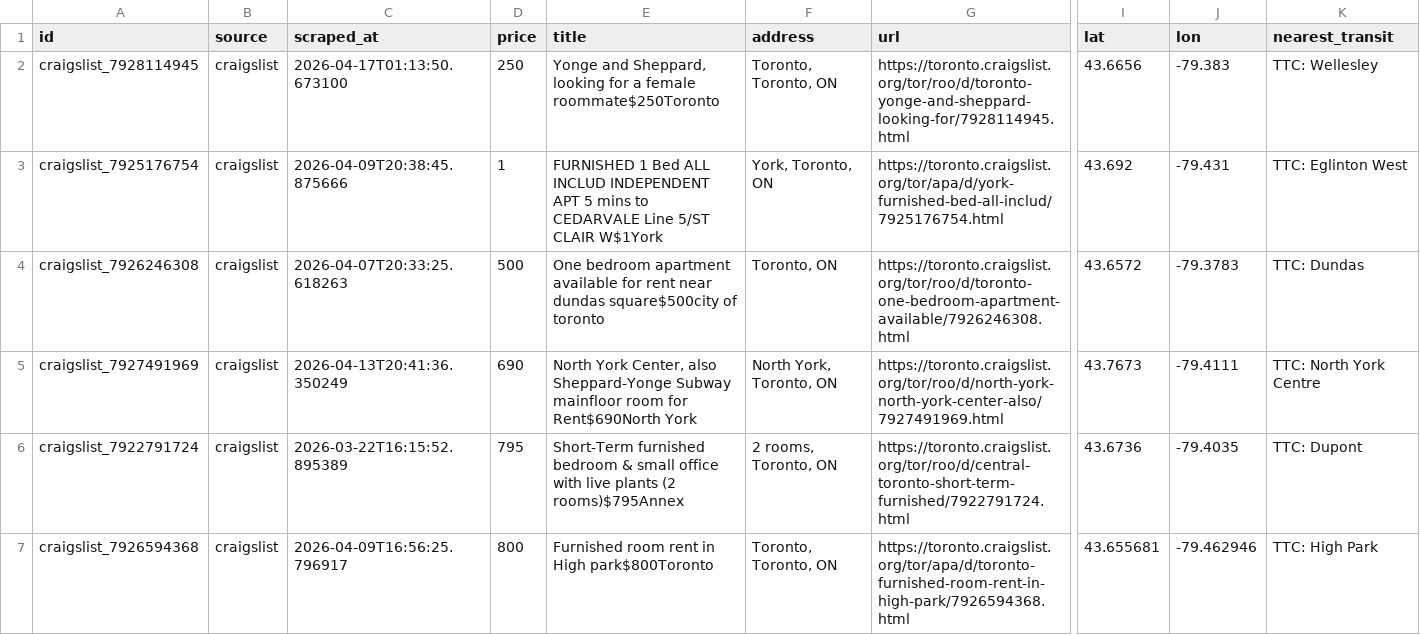
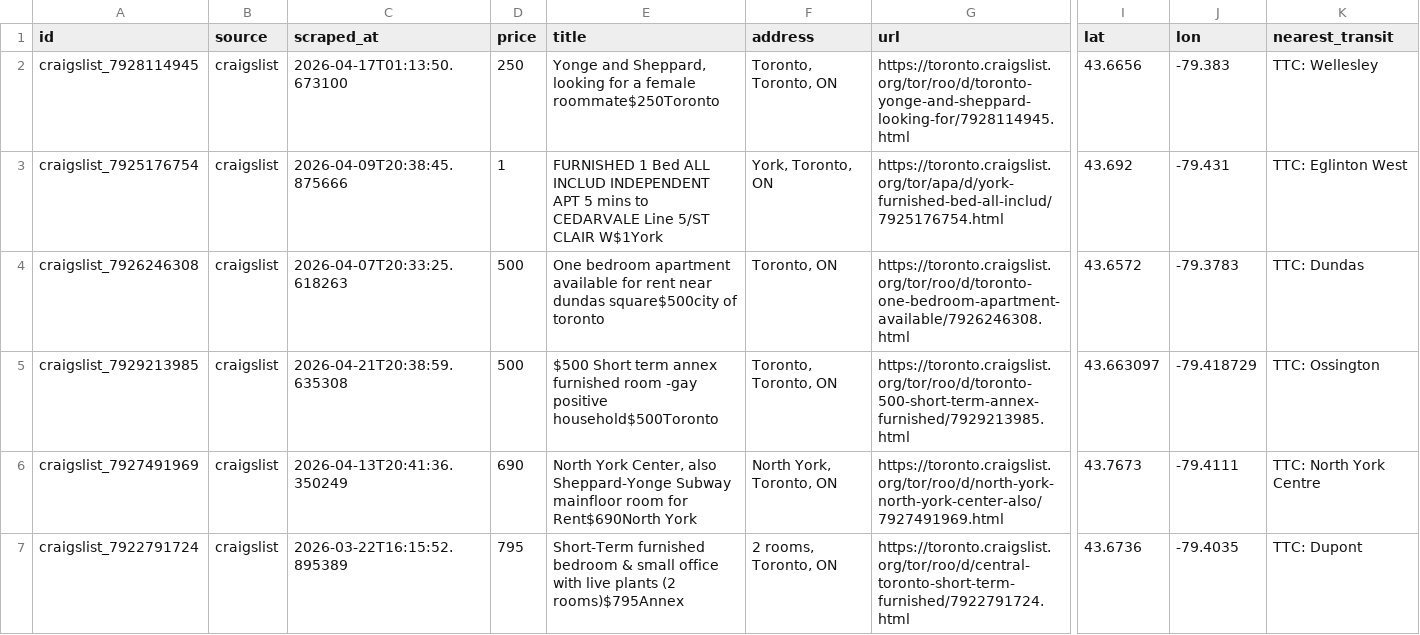
Before and after one commit to ons96/toronto-rental-agent, a CSV file: data/listings.csv, drawn as a sheet; only a part is shown, gaps mark what is left out; the shorter side is filled out with more unchanged rows; rows hold the shown columns only; the diff names each change by its address in the sheet, - before the commit and + after, or states it on an @@ line.

```diff
--- a/data/listings.csv
+++ b/data/listings.csv
+row 5: craigslist_7929213985 | craigslist | 2026-04-21T20:38:59.635308 | 500 | $500 Short term annex furnished room -gay positive household$500Toronto | Toronto, Toronto, ON | https://toronto.craigslist.org/tor/roo/d/toronto-500-short-term-annex-furnished/7929213985.html | 43.663097 | -79.418729 | TTC: Ossington
```
